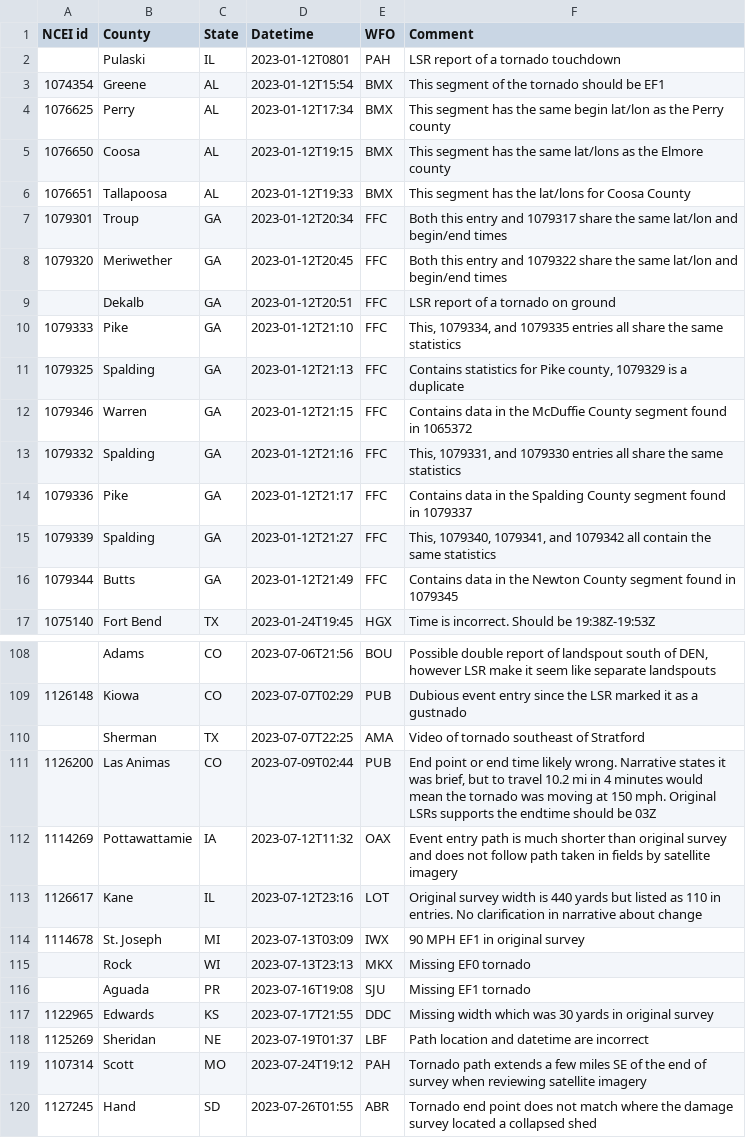
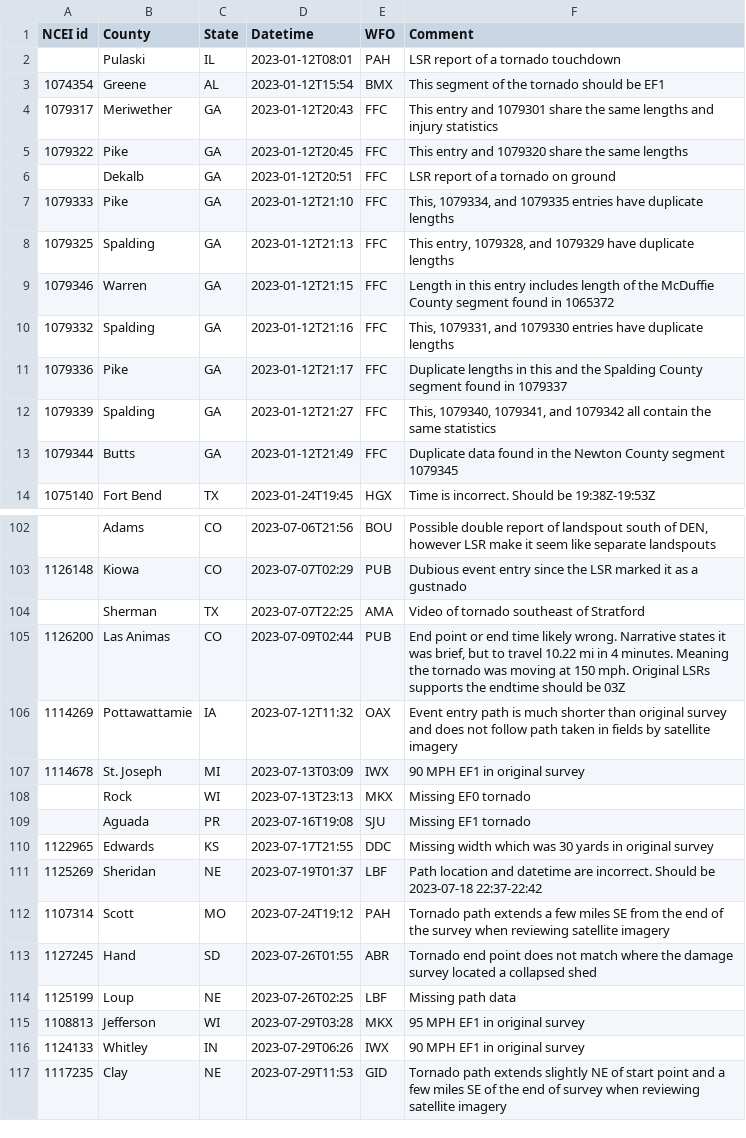
Before and after one commit to RavenV-tiff/Tornado-Database, a CSV file: 2023/2023_NCEI_errors.csv, drawn as a sheet; only a part is shown, gaps mark what is left out; the shorter side is filled out with more unchanged rows; the diff covers the shown part only.

Commit message:
Update 2023_NCEI_errors.csv
Updated 2023 error list

```diff
--- a/2023/2023_NCEI_errors.csv
+++ b/2023/2023_NCEI_errors.csv
@@ -1,17 +1,14 @@
 NCEI id,County,State,Datetime,WFO,Comment
-,Pulaski,IL,2023-01-12T0801,PAH,LSR report of a tornado touchdown
+,Pulaski,IL,2023-01-12T08:01,PAH,LSR report of a tornado touchdown
 1074354,Greene,AL,2023-01-12T15:54,BMX,This segment of the tornado should be EF1
-1076625,Perry,AL,2023-01-12T17:34,BMX,This segment has the same begin lat/lon as the Perry county
-1076650,Coosa,AL,2023-01-12T19:15,BMX,This segment has the same lat/lons as the Elmore county
-1076651,Tallapoosa,AL,2023-01-12T19:33,BMX,This segment has the lat/lons for Coosa County
-1079301,Troup,GA,2023-01-12T20:34,FFC,Both this entry and 1079317 share the same lat/lon and begin/end times
-1079320,Meriwether,GA,2023-01-12T20:45,FFC,Both this entry and 1079322 share the same lat/lon and begin/end times
+1079317,Meriwether,GA,2023-01-12T20:43,FFC,This entry and 1079301 share the same lengths and injury statistics
+1079322,Pike,GA,2023-01-12T20:45,FFC,This entry and 1079320 share the same lengths
 ,Dekalb,GA,2023-01-12T20:51,FFC,LSR report of a tornado on ground
-1079333,Pike,GA,2023-01-12T21:10,FFC,"This, 1079334, and 1079335 entries all share the same statistics"
-1079325,Spalding,GA,2023-01-12T21:13,FFC,"Contains statistics for Pike county, 1079329 is a duplicate"
-1079346,Warren,GA,2023-01-12T21:15,FFC,Contains data in the McDuffie County segment found in 1065372
-1079332,Spalding,GA,2023-01-12T21:16,FFC,"This, 1079331, and 1079330 entries all share the same statistics"
-1079336,Pike,GA,2023-01-12T21:17,FFC,Contains data in the Spalding County segment found in 1079337
+1079333,Pike,GA,2023-01-12T21:10,FFC,"This, 1079334, and 1079335 entries have duplicate lengths"
+1079325,Spalding,GA,2023-01-12T21:13,FFC,"This entry, 1079328, and 1079329 have duplicate lengths"
+1079346,Warren,GA,2023-01-12T21:15,FFC,Length in this entry includes length of the McDuffie County segment found in 1065372
+1079332,Spalding,GA,2023-01-12T21:16,FFC,"This, 1079331, and 1079330 entries have duplicate lengths"
+1079336,Pike,GA,2023-01-12T21:17,FFC,Duplicate lengths in this and the Spalding County segment found in 1079337
 1079339,Spalding,GA,2023-01-12T21:27,FFC,"This, 1079340, 1079341, and 1079342 all contain the same statistics"
-1079344,Butts,GA,2023-01-12T21:49,FFC,Contains data in the Newton County segment found in 1079345
+1079344,Butts,GA,2023-01-12T21:49,FFC,Duplicate data found in the Newton County segment 1079345
 1075140,Fort Bend,TX,2023-01-24T19:45,HGX,Time is incorrect. Should be 19:38Z-19:53Z
@@ -110,5 +104,4 @@ NCEI id,County,State,Datetime,WFO,Comment
 ,Sherman,TX,2023-07-07T22:25,AMA,Video of tornado southeast of Stratford
-1126200,Las Animas,CO,2023-07-09T02:44,PUB,"End point or end time likely wrong. Narrative states it was brief, but to travel 10.2 mi in 4 minutes would mean the tornado was moving at 150 mph. Original LSRs supports the endtime should be 03Z"
+1126200,Las Animas,CO,2023-07-09T02:44,PUB,"End point or end time likely wrong. Narrative states it was brief, but to travel 10.22 mi in 4 minutes. Meaning the tornado was moving at 150 mph. Original LSRs supports the endtime should be 03Z"
 1114269,Pottawattamie,IA,2023-07-12T11:32,OAX,Event entry path is much shorter than original survey and does not follow path taken in fields by satellite imagery
-1126617,Kane,IL,2023-07-12T23:16,LOT,Original survey width is 440 yards but listed as 110 in entries. No clarification in narrative about change
 1114678,St. Joseph,MI,2023-07-13T03:09,IWX,90 MPH EF1 in original survey
@@ -117,4 +110,4 @@ NCEI id,County,State,Datetime,WFO,Comment
 1122965,Edwards,KS,2023-07-17T21:55,DDC,Missing width which was 30 yards in original survey
-1125269,Sheridan,NE,2023-07-19T01:37,LBF,Path location and datetime are incorrect
-1107314,Scott,MO,2023-07-24T19:12,PAH,Tornado path extends a few miles SE of the end of survey when reviewing satellite imagery
+1125269,Sheridan,NE,2023-07-19T01:37,LBF,Path location and datetime are incorrect. Should be 2023-07-18 22:37-22:42
+1107314,Scott,MO,2023-07-24T19:12,PAH,Tornado path extends a few miles SE from the end of the survey when reviewing satellite imagery
 1127245,Hand,SD,2023-07-26T01:55,ABR,Tornado end point does not match where the damage survey located a collapsed shed
```
Also changed, not shown: 3 removed rows and 11 edited cells elsewhere in this file.
